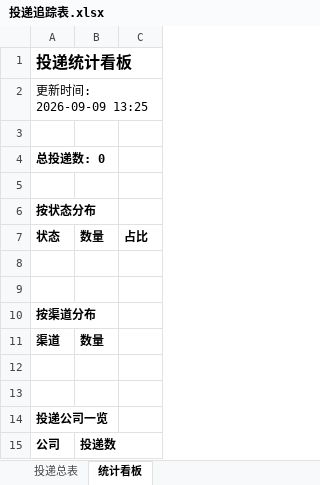
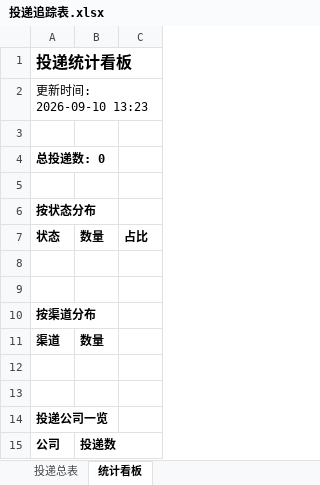
Before and after one commit to Tjfancy/campus-radar, an Excel workbook: reports/投递追踪表.xlsx, sheet 统计看板, drawn as a sheet; values as stored, in another font and other column widths than the file's, no borders; the diff names each change by its address in the sheet, - before the commit and + after, or states it on an @@ line.

```diff
--- a/reports/投递追踪表.xlsx (sheet 统计看板)
+++ b/reports/投递追踪表.xlsx (sheet 统计看板)
-A2: 更新时间: 2026-09-09 13:25
+A2: 更新时间: 2026-09-10 13:23
```
Also changed, not shown: 2 other files.
